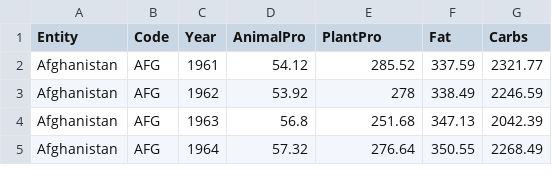
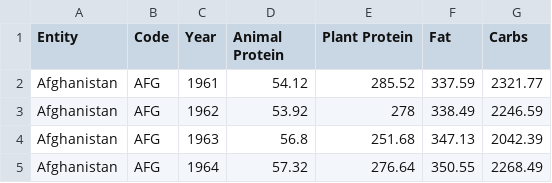
Before and after one commit to 30609844/Assignment2, a CSV file: data/daily-caloric-supply-derived-from-carbohydrates-protein-and-fat.csv, drawn as a sheet; only a part is shown.

Commit message:
Add files via upload

```diff
--- a/data/daily-caloric-supply-derived-from-carbohydrates-protein-and-fat.csv
+++ b/data/daily-caloric-supply-derived-from-carbohydrates-protein-and-fat.csv
@@ -1,2 +1,2 @@
-Entity,Code,Year,AnimalPro,PlantPro,Fat,Carbs
+Entity,Code,Year,Animal Protein,Plant Protein,Fat,Carbs
 Afghanistan,AFG,1961,54.12,285.52,337.59,2321.77
```
